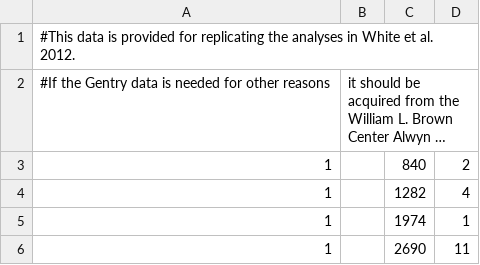
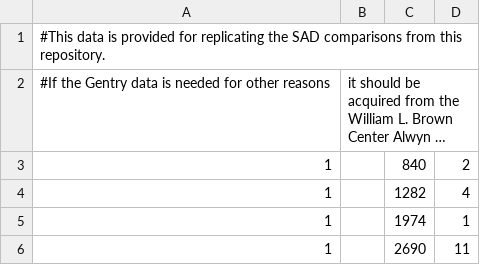
Before and after one commit to weecology/sad-comparison, a CSV file: sad-data/gentry_spab.csv, drawn as a sheet; only a part is shown; long unchanged cells end in …; the diff names each change by its address in the sheet, - before the commit and + after, or states it on an @@ line.

Commit message:
Updates comments in data files for replicating the SAD comparisons from this repository.

```diff
--- a/sad-data/gentry_spab.csv
+++ b/sad-data/gentry_spab.csv
-A1: …replicating the analyses in White et al. 2012.
+A1: …replicating the SAD comparisons from this repository.
```
Also changed, not shown: sad-data/mcdb_spab.csv, 5 other files.
